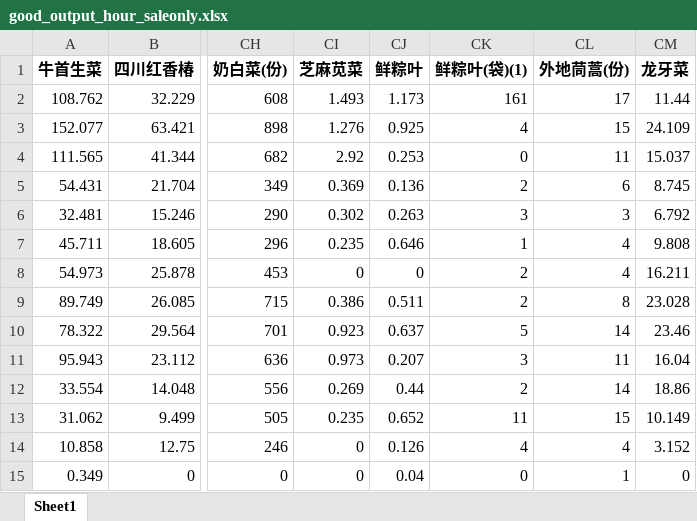
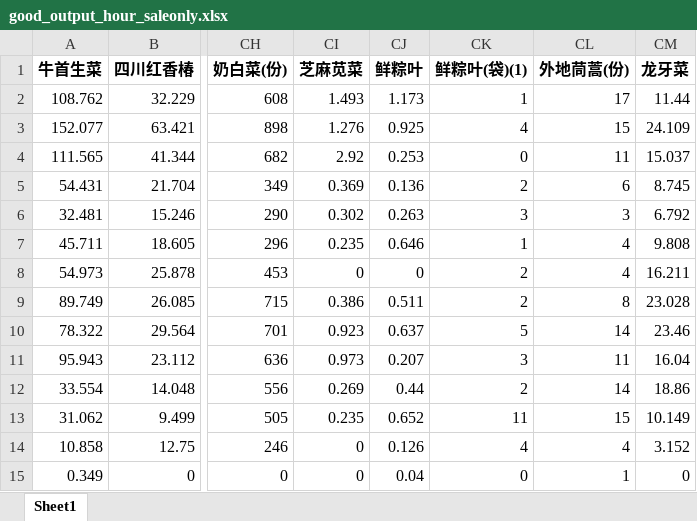
Before and after one commit to JohnZhan2023/math_compe, an Excel workbook: good_output_hour_saleonly.xlsx, sheet Sheet1, drawn as a sheet; only a part is shown, gaps mark what is left out; values as stored, in another font and other column widths than the file's, no borders; the diff names each change by its address in the sheet, - before the commit and + after, or states it on an @@ line.

```diff
--- a/good_output_hour_saleonly.xlsx (sheet Sheet1)
+++ b/good_output_hour_saleonly.xlsx (sheet Sheet1)
-CK2 (鲜粽叶(袋)(1)): 161
+CK2 (鲜粽叶(袋)(1)): 1
```
Also changed, not shown: good_output_month_saleonly.xlsx, good_output_week_saleonly.xlsx, 14 other files.
